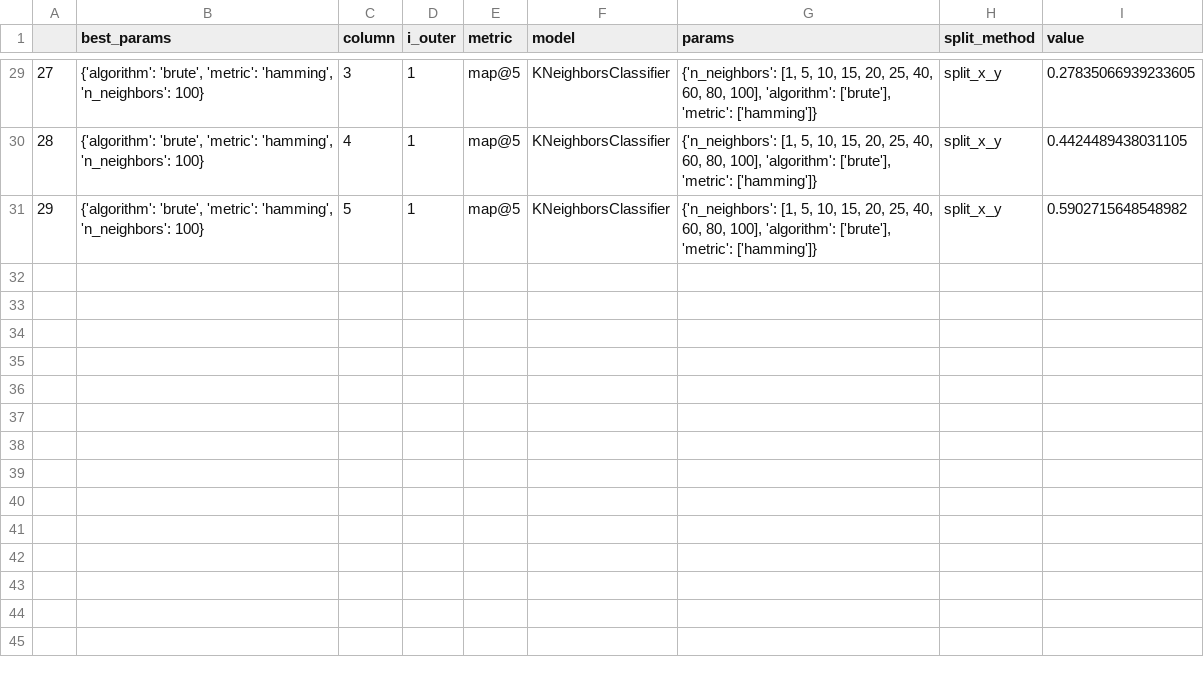
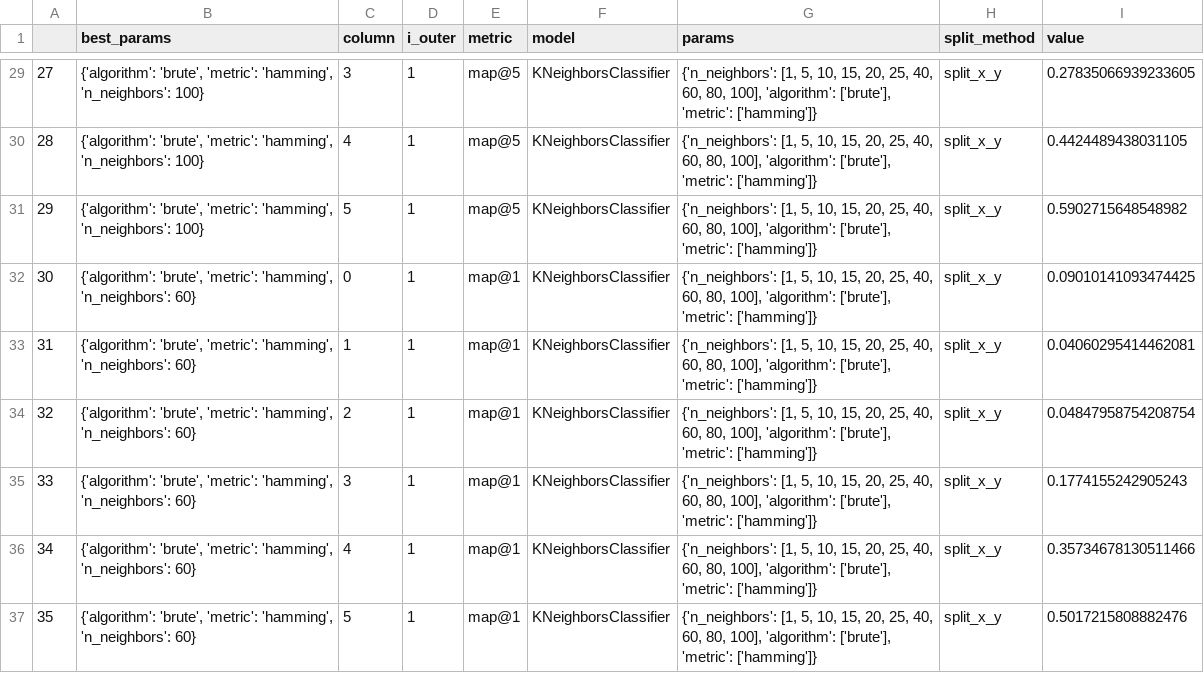
Before and after one commit to SrMouraSilva/RBM, a CSV file: experiments/evaluate_results/outer/KNeighborsClassifier-split_x_y-{'n_neighbors': [1, 5, 10, 15, 20, 25, 40, 60, 80, 100], 'algorithm': ['brute'], 'metric': ['hamming']}-(2 of 5).csv, drawn as a sheet; only a part is shown, gaps mark what is left out; the diff names each change by its address in the sheet, - before the commit and + after, or states it on an @@ line.

```diff
--- a/experiments/evaluate_results/outer/KNeighborsClassifier-split_x_y-{'n_neighbors': [1, 5, 10, 15, 20, 25, 40, 60, 80, 100], 'algorithm': ['brute'], 'metric': ['hamming']}-(2 of 5).csv
+++ b/experiments/evaluate_results/outer/KNeighborsClassifier-split_x_y-{'n_neighbors': [1, 5, 10, 15, 20, 25, 40, 60, 80, 100], 'algorithm': ['brute'], 'metric': ['hamming']}-(2 of 5).csv
+row 32: 30 | {'algorithm': 'brute', 'metric': 'hamming', 'n_neighbors': 60} | 0 | 1 | map@1 | KNeighborsClassifier | {'n_neighbors': [1, 5, 10, 15, 20, 25, 40, 60, 80, 100], 'algorithm': ['brute'], 'metric': ['hamming']} | split_x_y | 0.09010141093474425
+row 33: 31 | {'algorithm': 'brute', 'metric': 'hamming', 'n_neighbors': 60} | 1 | 1 | map@1 | KNeighborsClassifier | {'n_neighbors': [1, 5, 10, 15, 20, 25, 40, 60, 80, 100], 'algorithm': ['brute'], 'metric': ['hamming']} | split_x_y | 0.04060295414462081
+row 34: 32 | {'algorithm': 'brute', 'metric': 'hamming', 'n_neighbors': 60} | 2 | 1 | map@1 | KNeighborsClassifier | {'n_neighbors': [1, 5, 10, 15, 20, 25, 40, 60, 80, 100], 'algorithm': ['brute'], 'metric': ['hamming']} | split_x_y | 0.04847958754208754
+row 35: 33 | {'algorithm': 'brute', 'metric': 'hamming', 'n_neighbors': 60} | 3 | 1 | map@1 | KNeighborsClassifier | {'n_neighbors': [1, 5, 10, 15, 20, 25, 40, 60, 80, 100], 'algorithm': ['brute'], 'metric': ['hamming']} | split_x_y | 0.1774155242905243
+row 36: 34 | {'algorithm': 'brute', 'metric': 'hamming', 'n_neighbors': 60} | 4 | 1 | map@1 | KNeighborsClassifier | {'n_neighbors': [1, 5, 10, 15, 20, 25, 40, 60, 80, 100], 'algorithm': ['brute'], 'metric': ['hamming']} | split_x_y | 0.35734678130511466
+row 37: 35 | {'algorithm': 'brute', 'metric': 'hamming', 'n_neighbors': 60} | 5 | 1 | map@1 | KNeighborsClassifier | {'n_neighbors': [1, 5, 10, 15, 20, 25, 40, 60, 80, 100], 'algorithm': ['brute'], 'metric': ['hamming']} | split_x_y | 0.5017215808882476
```
Also changed, not shown: experiments/evaluate_results/outer/KNeighborsClassifier-split_x_y-{'n_neighbors': [1, 5, 10, 15, 20, 25, 40, 60, 80, 100], 'algorithm': ['brute'], 'metric': ['hamming']}-(1 of 5).csv, experiments/evaluate_results/outer/KNeighborsClassifier-split_x_y-{'n_neighbors': [1, 5, 10, 15, 20, 25, 40, 60, 80, 100], 'algorithm': ['brute'], 'metric': ['hamming']}-(3 of 5).csv, 30 other files.
